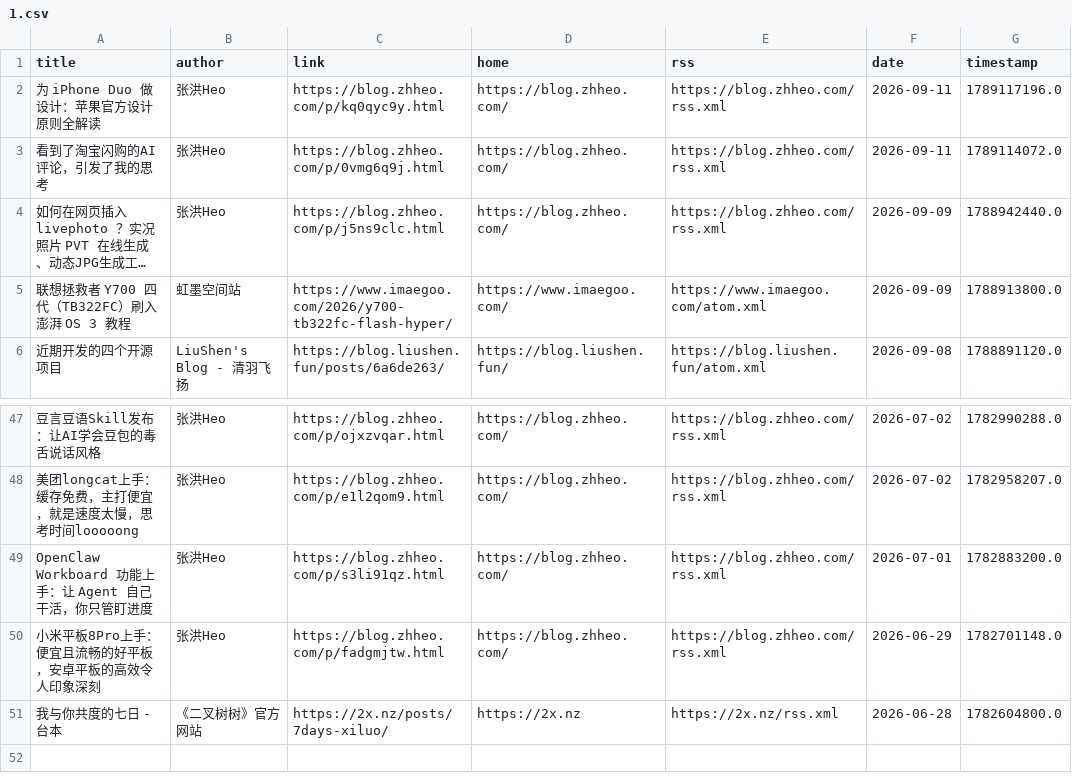
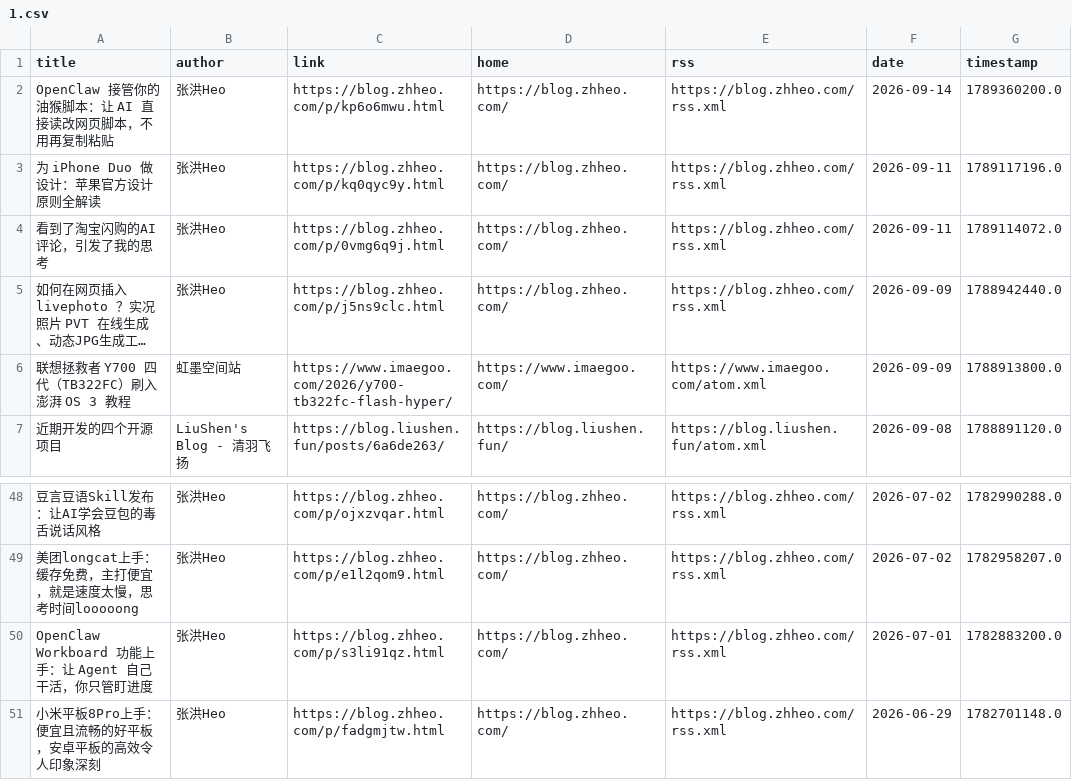
Before and after one commit to Moretti815/rssblog-source, a CSV file: all/1.csv, drawn as a sheet; only a part is shown, gaps mark what is left out; long unchanged cells end in …; removed rows and columns are numbered as before the commit, all else as after; the diff names each change by its address in the sheet, - before the commit and + after, or states it on an @@ line.

```diff
--- a/all/1.csv
+++ b/all/1.csv
+row 2: OpenClaw 接管你的油猴脚本：让 AI 直接读改网页脚本，不用再复制粘贴 | 张洪Heo | https://blog.zhheo.com/p/kp6o6mwu.html | https://blog.zhheo.com/ | https://blog.zhheo.com/rss.xml | 2026-09-14 | 1789360200.0
-row 51: 我与你共度的七日 - 台本 | 《二叉树树》官方网站 | https://2x.nz/posts/7days-xiluo/ | https://2x.nz | https://2x.nz/rss.xml | 2026-06-28 | 1782604800.0
```
Also changed, not shown: all/12.csv, all/2.csv, 43 other files.
